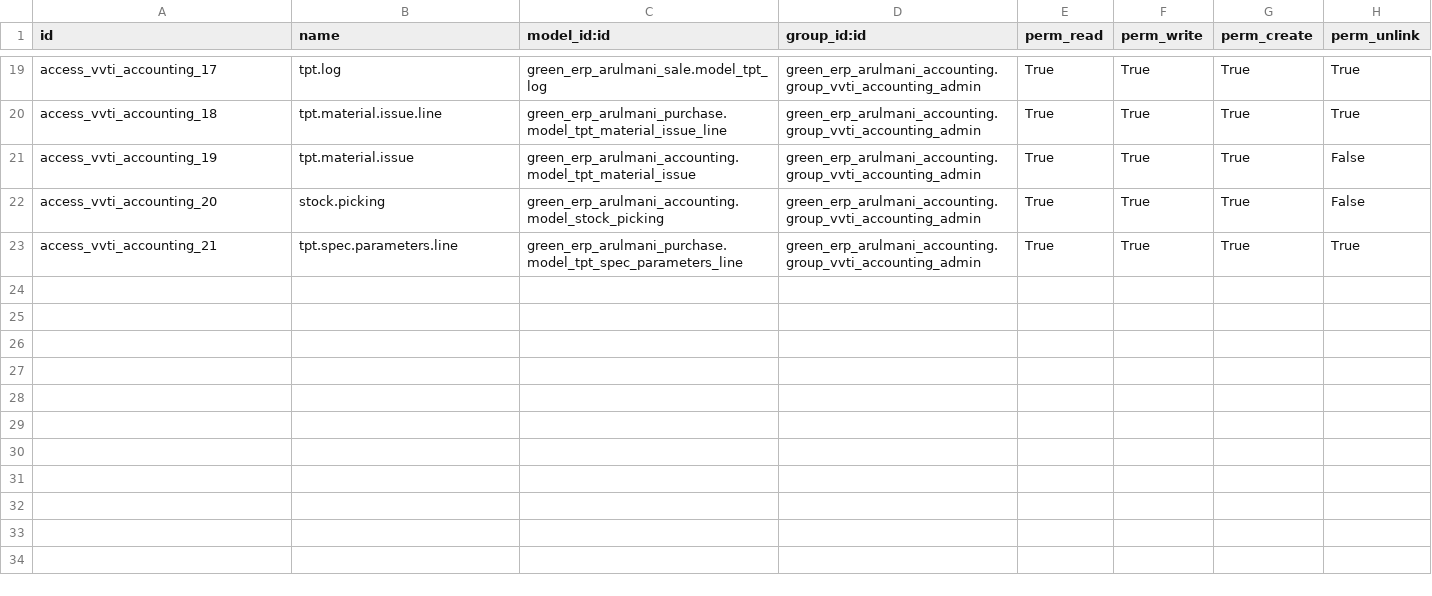
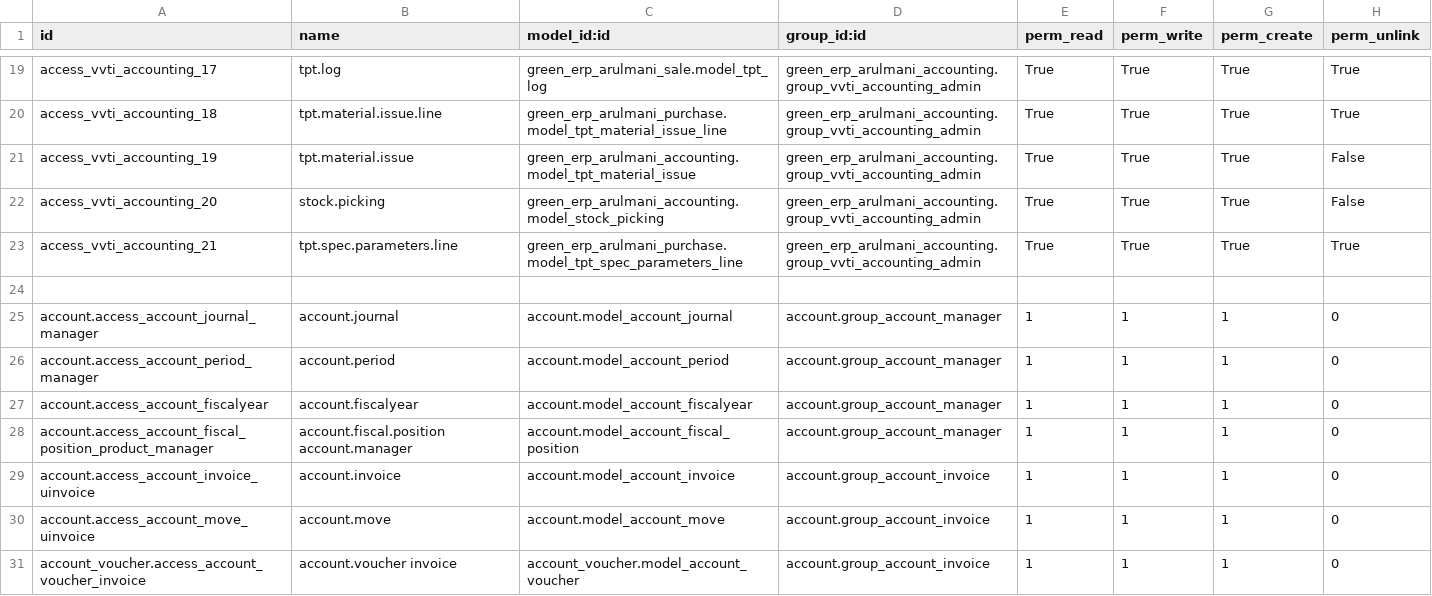
Before and after one commit to minhphung171093/Arul---HRM, a CSV file: green_erp_arulmani_accounting/security/ir.model.access.csv, drawn as a sheet; only a part is shown, gaps mark what is left out.

```diff
--- a/green_erp_arulmani_accounting/security/ir.model.access.csv
+++ b/green_erp_arulmani_accounting/security/ir.model.access.csv
@@ -23 +23,9 @@ access_vvti_accounting_20,stock.picking,green_erp_arulmani_accounting.model_stoc
 access_vvti_accounting_21,tpt.spec.parameters.line,green_erp_arulmani_purchase.model_tpt_spec_parameters_line,green_erp_arulmani_accounting.group_vvti_accounting_admin,True,True,True,True
+
+account.access_account_journal_manager,account.journal,account.model_account_journal,account.group_account_manager,1,1,1,0
+account.access_account_period_manager,account.period,account.model_account_period,account.group_account_manager,1,1,1,0
+account.access_account_fiscalyear,account.fiscalyear,account.model_account_fiscalyear,account.group_account_manager,1,1,1,0
+account.access_account_fiscal_position_product_manager,account.fiscal.position account.manager,account.model_account_fiscal_position,account.group_account_manager,1,1,1,0
+account.access_account_invoice_uinvoice,account.invoice,account.model_account_invoice,account.group_account_invoice,1,1,1,0
+account.access_account_move_uinvoice,account.move,account.model_account_move,account.group_account_invoice,1,1,1,0
+account_voucher.access_account_voucher_invoice,account.voucher invoice,account_voucher.model_account_voucher,account.group_account_invoice,1,1,1,0
```
Also changed, not shown: 2 other files.
